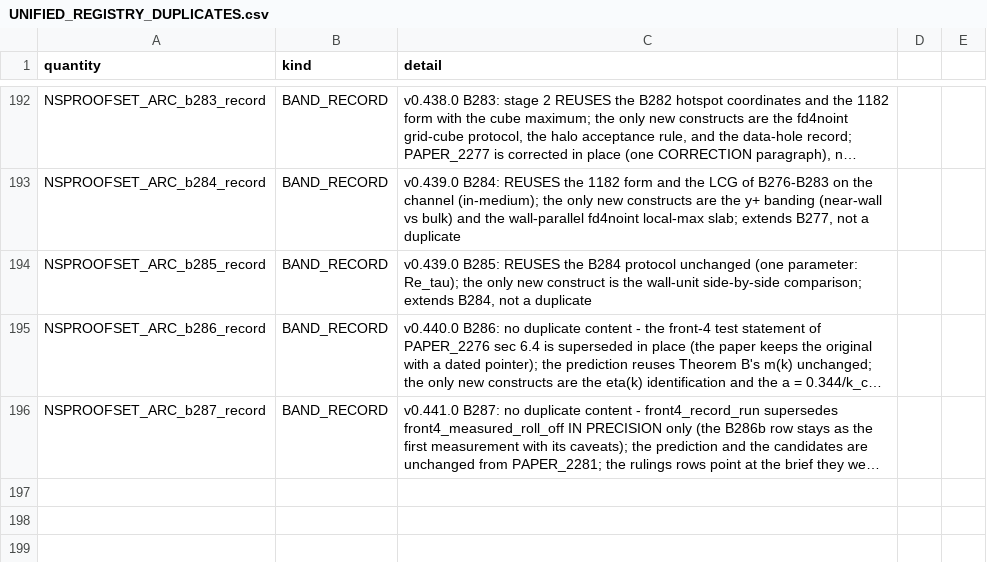
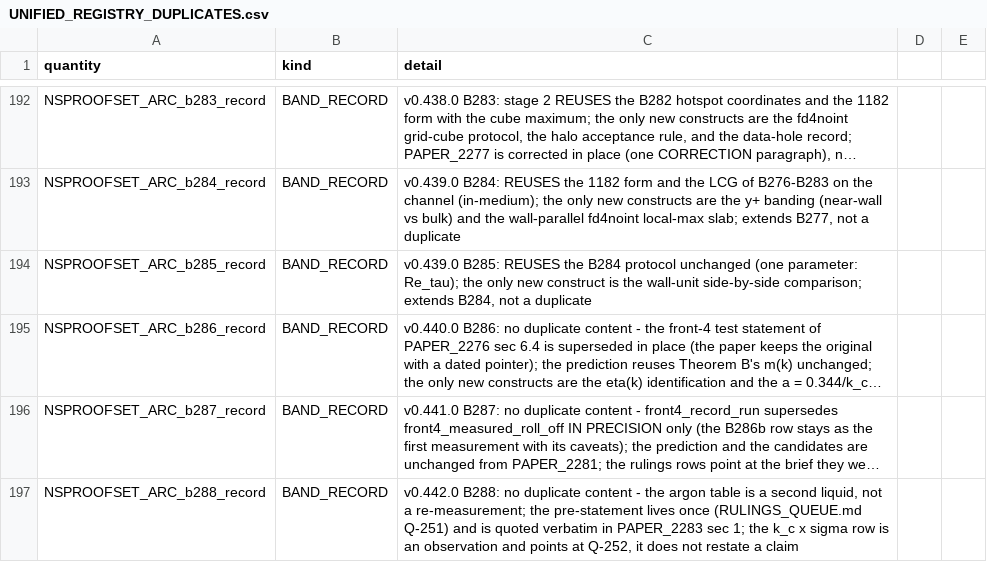
Before and after one commit to Daniel8Murphy0007/Star-Magic-Program, a CSV file: UNIFIED_REGISTRY_DUPLICATES.csv, drawn as a sheet; only a part is shown, gaps mark what is left out; long unchanged cells end in …; the diff names each change by its address in the sheet, - before the commit and + after, or states it on an @@ line.

```diff
--- a/UNIFIED_REGISTRY_DUPLICATES.csv
+++ b/UNIFIED_REGISTRY_DUPLICATES.csv
+row 197: NSPROOFSET_ARC_b288_record | BAND_RECORD | v0.442.0 B288: no duplicate content - the argon table is a second liquid, not a re-measurement; the pre-statement lives once (RULINGS_QUEUE.md Q-251) and is quoted verbatim in PAPER_2283 sec 1; the k_c x sigma row is an observation and points at Q-252, it does not restate a claim
```
Also changed, not shown: UNIFIED_REGISTRY_GAPS.csv, UNIFIED_REGISTRY_GRAPH.csv, 40 other files.
